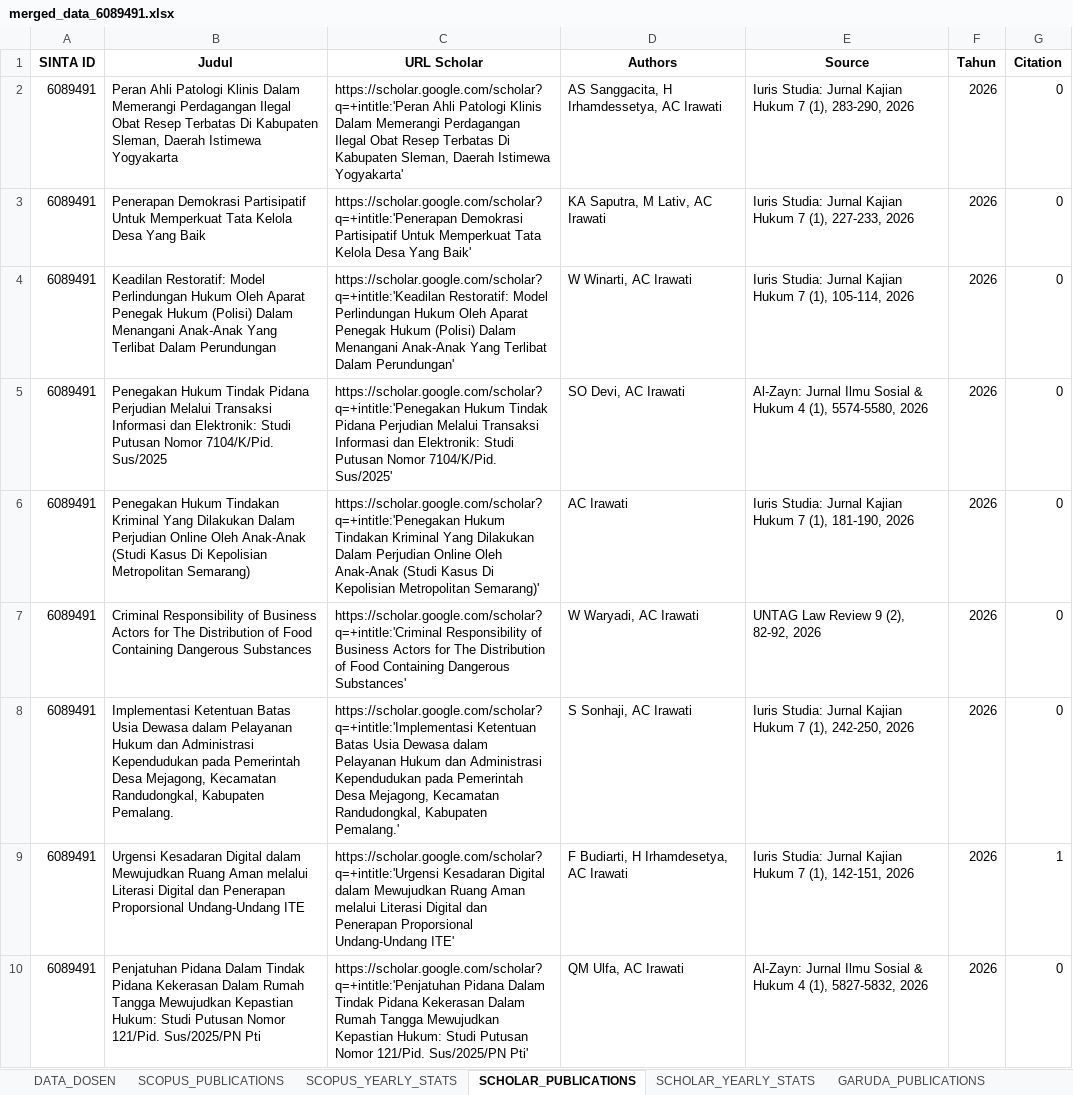
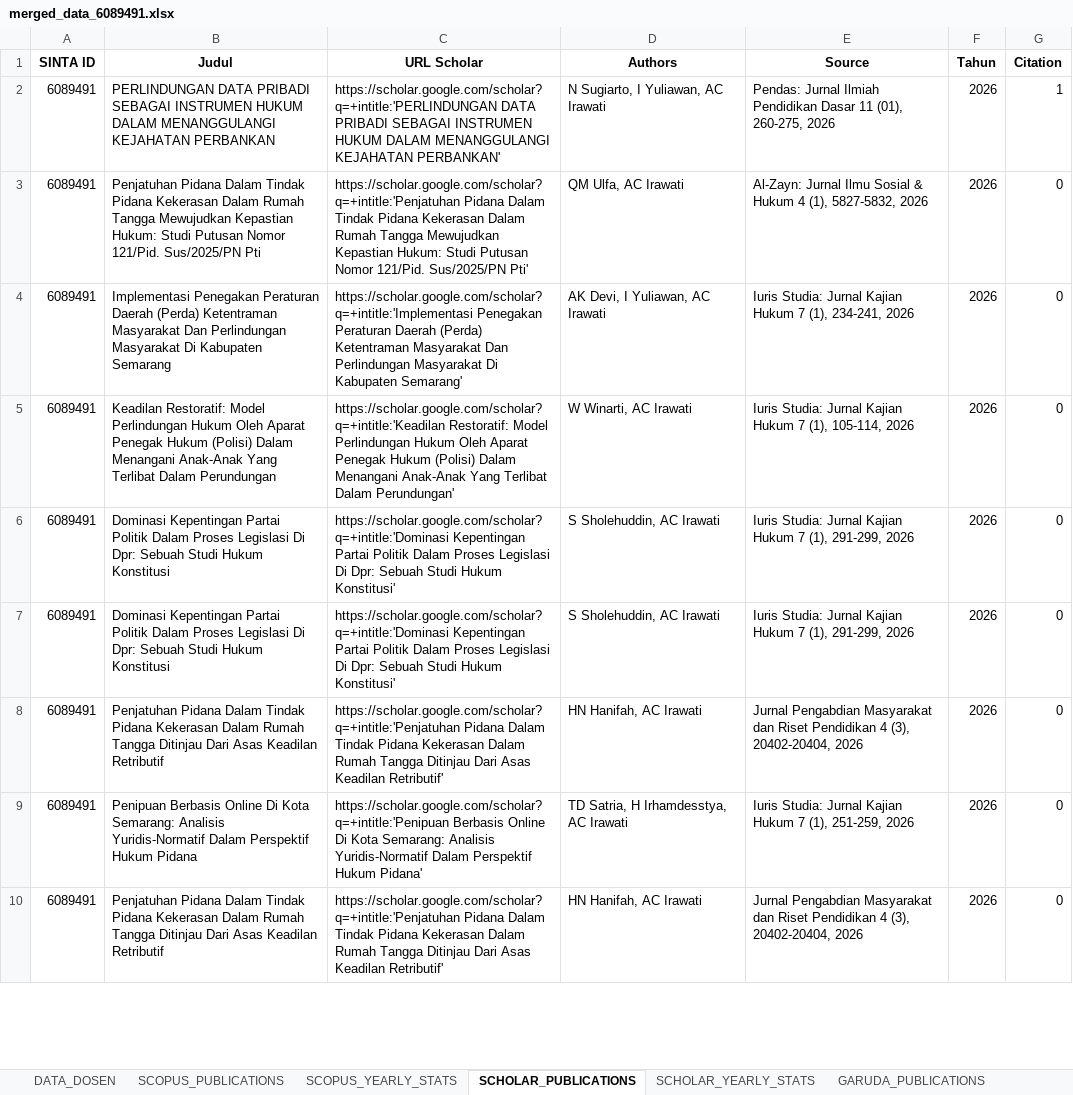
Before and after one commit to rizkhategar/pascal, an Excel workbook: scripts/output/merged_data_6089491.xlsx, sheet SCHOLAR_PUBLICATIONS, drawn as a sheet; only a part is shown; values as stored, in another font and other column widths than the file's, no borders; removed rows and columns are numbered as before the commit, all else as after; the diff covers the shown part only; the diff names each change by its address in the sheet, - before the commit and + after, or states it on an @@ line.

```diff
--- a/scripts/output/merged_data_6089491.xlsx (sheet SCHOLAR_PUBLICATIONS)
+++ b/scripts/output/merged_data_6089491.xlsx (sheet SCHOLAR_PUBLICATIONS)
+row 2: 6089491 | PERLINDUNGAN DATA PRIBADI SEBAGAI INSTRUMEN HUKUM DALAM MENANGGULANGI KEJAHATAN PERBANKAN | https://scholar.google.com/scholar?q=+intitle:'PERLINDUNGAN DATA PRIBADI SEBAGAI INSTRUMEN HUKUM DALAM MENANGGULANGI KEJAHATAN PERBANKAN' | N Sugiarto, I Yuliawan, AC Irawati | Pendas: Jurnal Ilmiah Pendidikan Dasar 11 (01), 260-275, 2026 | 2026 | 1
-B3 (Judul): Peran Ahli Patologi Klinis Dalam Memerangi Perdagangan Ilegal Obat Resep Terbatas Di Kabupaten Sleman, Daerah Istimewa Yogyakarta
+B3 (Judul): Penjatuhan Pidana Dalam Tindak Pidana Kekerasan Dalam Rumah Tangga Mewujudkan Kepastian Hukum: Studi Putusan Nomor 121/Pid. Sus/2025/PN Pti
-C3 (URL Scholar): https://scholar.google.com/scholar?q=+intitle:'Peran Ahli Patologi Klinis Dalam Memerangi Perdagangan Ilegal Obat Resep Terbatas Di Kabupaten Sleman, Daerah Istimewa Yogyakarta'
+C3 (URL Scholar): https://scholar.google.com/scholar?q=+intitle:'Penjatuhan Pidana Dalam Tindak Pidana Kekerasan Dalam Rumah Tangga Mewujudkan Kepastian Hukum: Studi Putusan Nomor 121/Pid. Sus/2025/PN Pti'
-D3 (Authors): AS Sanggacita, H Irhamdessetya, AC Irawati
+D3 (Authors): QM Ulfa, AC Irawati
-E3 (Source): Iuris Studia: Jurnal Kajian Hukum 7 (1), 283-290, 2026
+E3 (Source): Al-Zayn: Jurnal Ilmu Sosial & Hukum 4 (1), 5827-5832, 2026
-B4 (Judul): Penerapan Demokrasi Partisipatif Untuk Memperkuat Tata Kelola Desa Yang Baik
+B4 (Judul): Implementasi Penegakan Peraturan Daerah (Perda) Ketentraman Masyarakat Dan Perlindungan Masyarakat Di Kabupaten Semarang
-C4 (URL Scholar): https://scholar.google.com/scholar?q=+intitle:'Penerapan Demokrasi Partisipatif Untuk Memperkuat Tata Kelola Desa Yang Baik'
+C4 (URL Scholar): https://scholar.google.com/scholar?q=+intitle:'Implementasi Penegakan Peraturan Daerah (Perda) Ketentraman Masyarakat Dan Perlindungan Masyarakat Di Kabupaten Semarang'
-D4 (Authors): KA Saputra, M Lativ, AC Irawati
+D4 (Authors): AK Devi, I Yuliawan, AC Irawati
-E4 (Source): …7 (1), 227-233, 2026
+E4 (Source): …7 (1), 234-241, 2026
-B6 (Judul): Penegakan Hukum Tindak Pidana Perjudian Melalui Transaksi Informasi dan Elektronik: Studi Putusan Nomor 7104/K/Pid. Sus/2025
+B6 (Judul): Dominasi Kepentingan Partai Politik Dalam Proses Legislasi Di Dpr: Sebuah Studi Hukum Konstitusi
-C6 (URL Scholar): https://scholar.google.com/scholar?q=+intitle:'Penegakan Hukum Tindak Pidana Perjudian Melalui Transaksi Informasi dan Elektronik: Studi Putusan Nomor 7104/K/Pid. Sus/2025'
+C6 (URL Scholar): https://scholar.google.com/scholar?q=+intitle:'Dominasi Kepentingan Partai Politik Dalam Proses Legislasi Di Dpr: Sebuah Studi Hukum Konstitusi'
-D6 (Authors): SO Devi, AC Irawati
+D6 (Authors): S Sholehuddin, AC Irawati
-E6 (Source): Al-Zayn: Jurnal Ilmu Sosial & Hukum 4 (1), 5574-5580, 2026
+E6 (Source): Iuris Studia: Jurnal Kajian Hukum 7 (1), 291-299, 2026
-B7 (Judul): Penegakan Hukum Tindakan Kriminal Yang Dilakukan Dalam Perjudian Online Oleh Anak-Anak (Studi Kasus Di Kepolisian Metropolitan Semarang)
+B7 (Judul): Dominasi Kepentingan Partai Politik Dalam Proses Legislasi Di Dpr: Sebuah Studi Hukum Konstitusi
-C7 (URL Scholar): https://scholar.google.com/scholar?q=+intitle:'Penegakan Hukum Tindakan Kriminal Yang Dilakukan Dalam Perjudian Online Oleh Anak-Anak (Studi Kasus Di Kepolisian Metropolitan Semarang)'
+C7 (URL Scholar): https://scholar.google.com/scholar?q=+intitle:'Dominasi Kepentingan Partai Politik Dalam Proses Legislasi Di Dpr: Sebuah Studi Hukum Konstitusi'
-D7 (Authors): AC Irawati
+D7 (Authors): S Sholehuddin, AC Irawati
-E7 (Source): …7 (1), 181-190, 2026
+E7 (Source): …7 (1), 291-299, 2026
-B8 (Judul): Criminal Responsibility of Business Actors for The Distribution of Food Containing Dangerous Substances
+B8 (Judul): Penjatuhan Pidana Dalam Tindak Pidana Kekerasan Dalam Rumah Tangga Ditinjau Dari Asas Keadilan Retributif
-C8 (URL Scholar): https://scholar.google.com/scholar?q=+intitle:'Criminal Responsibility of Business Actors for The Distribution of Food Containing Dangerous Substances'
+C8 (URL Scholar): https://scholar.google.com/scholar?q=+intitle:'Penjatuhan Pidana Dalam Tindak Pidana Kekerasan Dalam Rumah Tangga Ditinjau Dari Asas Keadilan Retributif'
-D8 (Authors): W Waryadi, AC Irawati
+D8 (Authors): HN Hanifah, AC Irawati
-E8 (Source): UNTAG Law Review 9 (2), 82-92, 2026
+E8 (Source): Jurnal Pengabdian Masyarakat dan Riset Pendidikan 4 (3), 20402-20404, 2026
-B9 (Judul): Implementasi Ketentuan Batas Usia Dewasa dalam Pelayanan Hukum dan Administrasi Kependudukan pada Pemerintah Desa Mejagong, Kecamatan Randudongkal, Kabupaten Pemalang.
+B9 (Judul): Penipuan Berbasis Online Di Kota Semarang: Analisis Yuridis-Normatif Dalam Perspektif Hukum Pidana
-C9 (URL Scholar): https://scholar.google.com/scholar?q=+intitle:'Implementasi Ketentuan Batas Usia Dewasa dalam Pelayanan Hukum dan Administrasi Kependudukan pada Pemerintah Desa Mejagong, Kecamatan Randudongkal, Kabupaten Pemalang.'
+C9 (URL Scholar): https://scholar.google.com/scholar?q=+intitle:'Penipuan Berbasis Online Di Kota Semarang: Analisis Yuridis-Normatif Dalam Perspektif Hukum Pidana'
-D9 (Authors): S Sonhaji, AC Irawati
+D9 (Authors): TD Satria, H Irhamdesstya, AC Irawati
-E9 (Source): …7 (1), 242-250, 2026
+E9 (Source): …7 (1), 251-259, 2026
-row 9: 6089491 | Urgensi Kesadaran Digital dalam Mewujudkan Ruang Aman melalui Literasi Digital dan Penerapan Proporsional Undang-Undang ITE | https://scholar.google.com/scholar?q=+intitle:'Urgensi Kesadaran Digital dalam Mewujudkan Ruang Aman melalui Literasi Digital dan Penerapan Proporsional Undang-Undang ITE' | F Budiarti, H Irhamdesetya, AC Irawati | Iuris Studia: Jurnal Kajian Hukum 7 (1), 142-151, 2026 | 2026 | 1
-B10 (Judul): …Rumah Tangga Mewujudkan Kepastian Hukum: Studi Putusan Nomor 121/Pid. Sus/2025/PN Pti
+B10 (Judul): …Rumah Tangga Ditinjau Dari Asas Keadilan Retributif
-C10 (URL Scholar): …Rumah Tangga Mewujudkan Kepastian Hukum: Studi Putusan Nomor 121/Pid. Sus/2025/PN Pti'
+C10 (URL Scholar): …Rumah Tangga Ditinjau Dari Asas Keadilan Retributif'
-D10 (Authors): QM Ulfa, AC Irawati
+D10 (Authors): HN Hanifah, AC Irawati
-E10 (Source): Al-Zayn: Jurnal Ilmu Sosial & Hukum 4 (1), 5827-5832, 2026
+E10 (Source): Jurnal Pengabdian Masyarakat dan Riset Pendidikan 4 (3), 20402-20404, 2026
```
Also changed, not shown: 5 edited cells elsewhere in this sheet, 10 other files.
